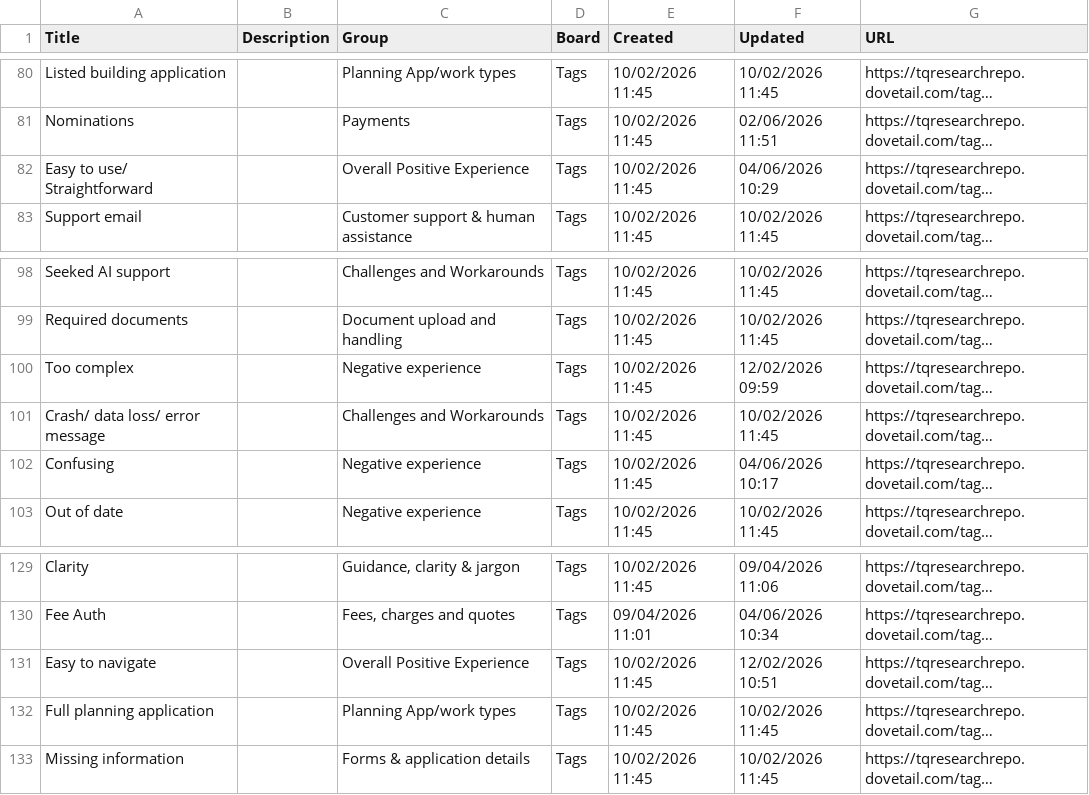
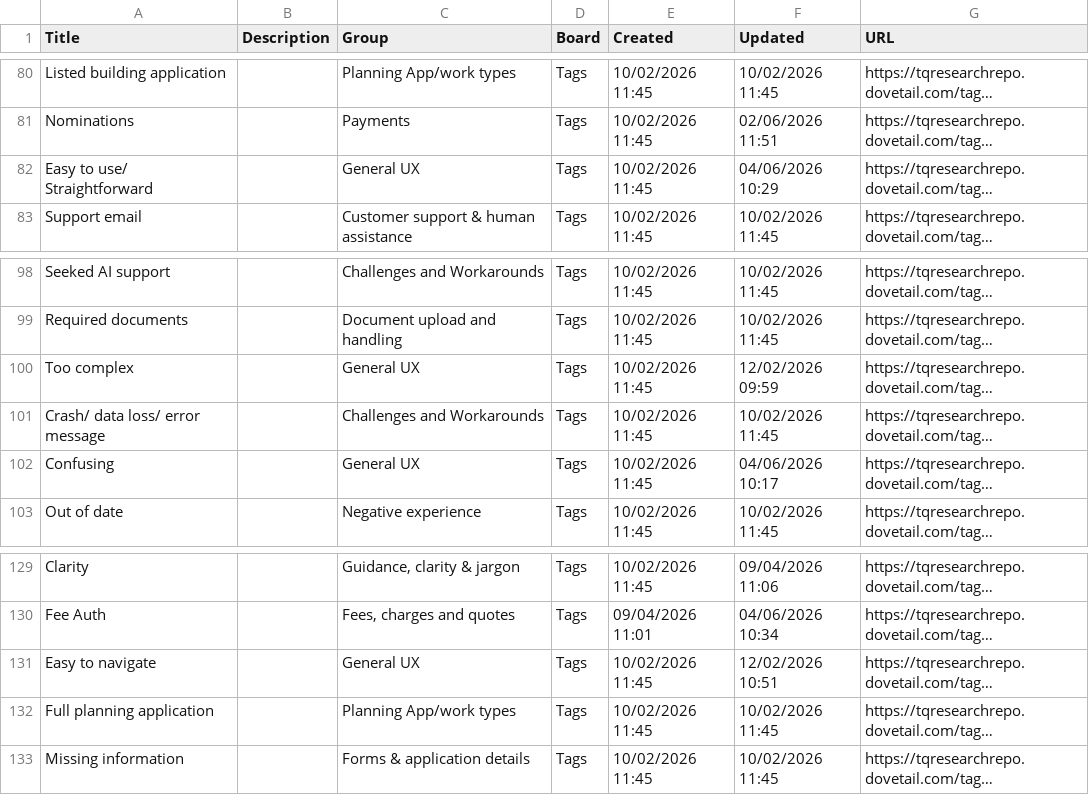
Before and after one commit to NidaAzizMirza/BCFeedback_dashboard, a CSV file: data/tags.csv, drawn as a sheet; only a part is shown, gaps mark what is left out; long unchanged cells end in …; the diff names each change by its address in the sheet, - before the commit and + after, or states it on an @@ line.

Commit message:
Move usability tags to General UX; retrain topic model; read groups from tags.csv

```diff
--- a/data/tags.csv
+++ b/data/tags.csv
-C82 (Group): Overall Positive Experience
+C82 (Group): General UX
-C100 (Group): Negative experience
+C100 (Group): General UX
-C102 (Group): Negative experience
+C102 (Group): General UX
-C131 (Group): Overall Positive Experience
+C131 (Group): General UX
```
Also changed, not shown: data/manual_topics.csv, 5 other files.
